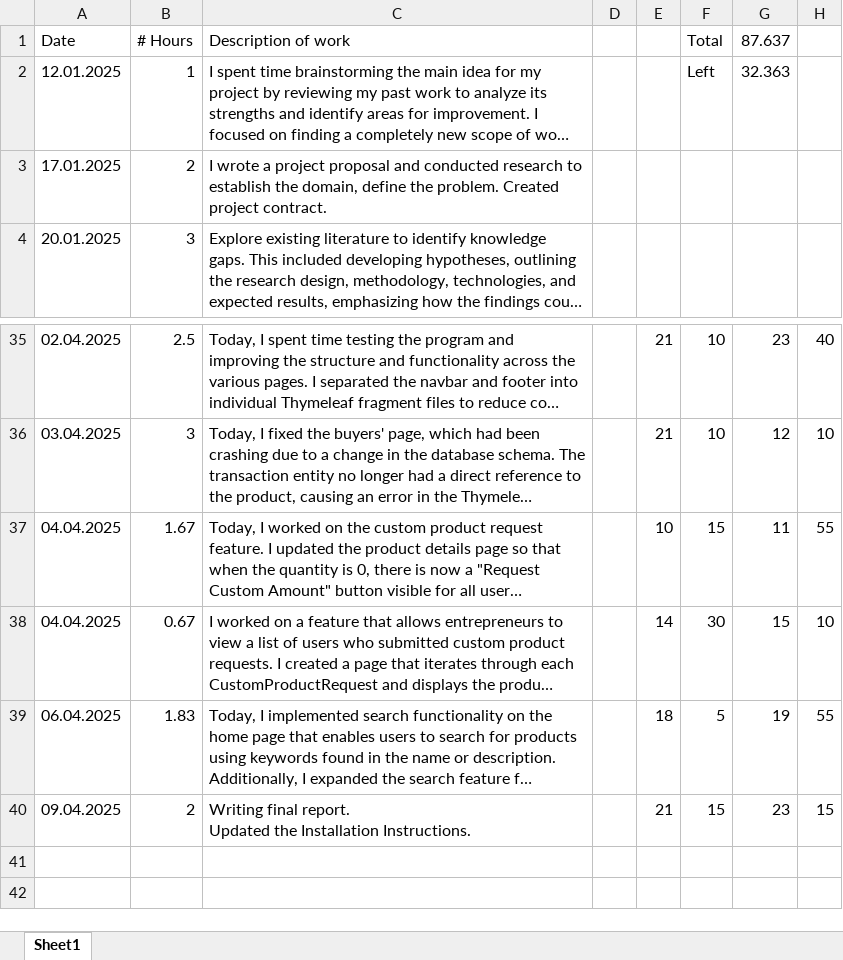
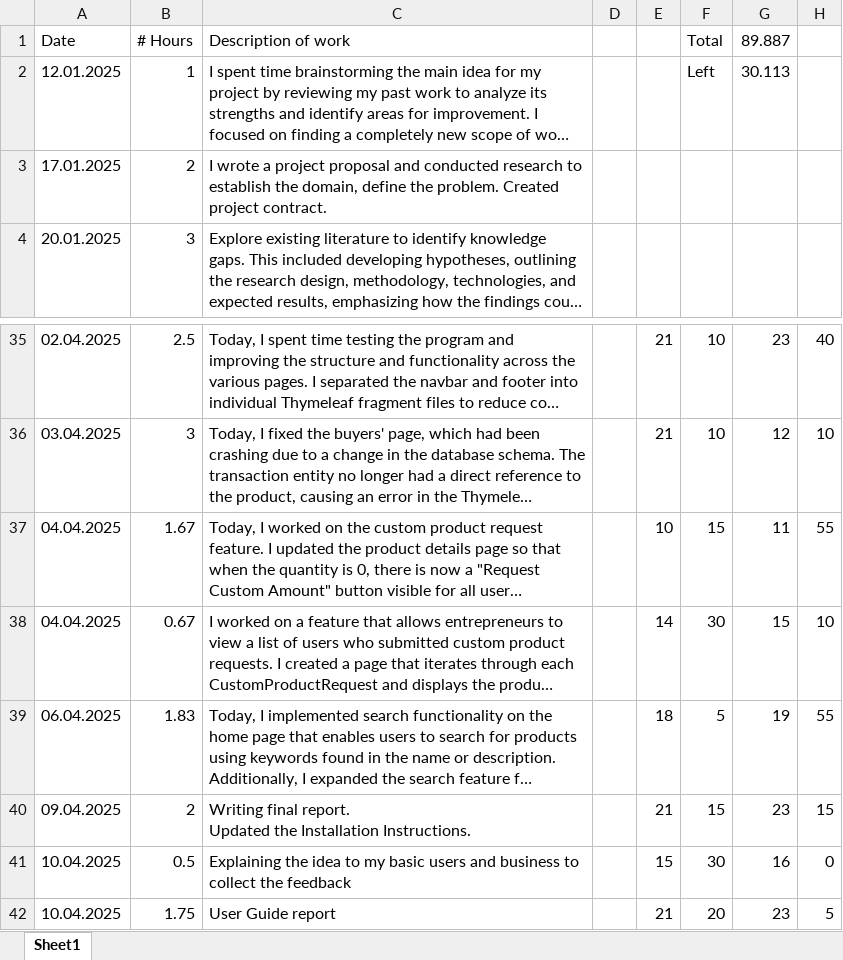
Before and after one commit to valeriianik/W25_4495_S2_ValeriiaN, an Excel workbook: DocumentsAndReports/Reports/ValeriiaN_Progress_Report.xlsx, sheet Sheet1, drawn as a sheet; only a part is shown, gaps mark what is left out; long unchanged cells end in …; values as stored, in another font and other column widths than the file's, no borders; the diff names each change by its address in the sheet, - before the commit and + after, or states it on an @@ line.

Commit message:
User Guide report

```diff
--- a/DocumentsAndReports/Reports/ValeriiaN_Progress_Report.xlsx (sheet Sheet1)
+++ b/DocumentsAndReports/Reports/ValeriiaN_Progress_Report.xlsx (sheet Sheet1)
-G1: 87.637
+G1: 89.887
-G2 (89.887): 32.363
+G2 (89.887): 30.113
+row 41: 10.04.2025 | 0.5 | Explaining the idea to my basic users and business to collect the feedback |  | 15 | 30 | 16 | 0
+row 42: 10.04.2025 | 1.75 | User Guide report |  | 21 | 20 | 23 | 5
```
Also changed, not shown: 10 other files.
